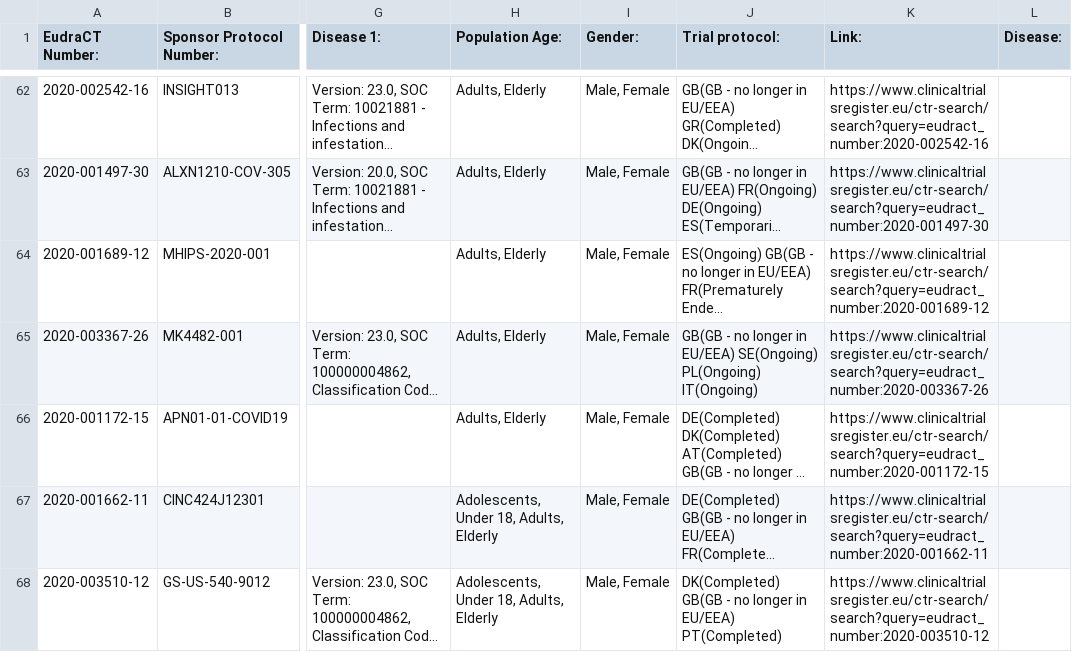
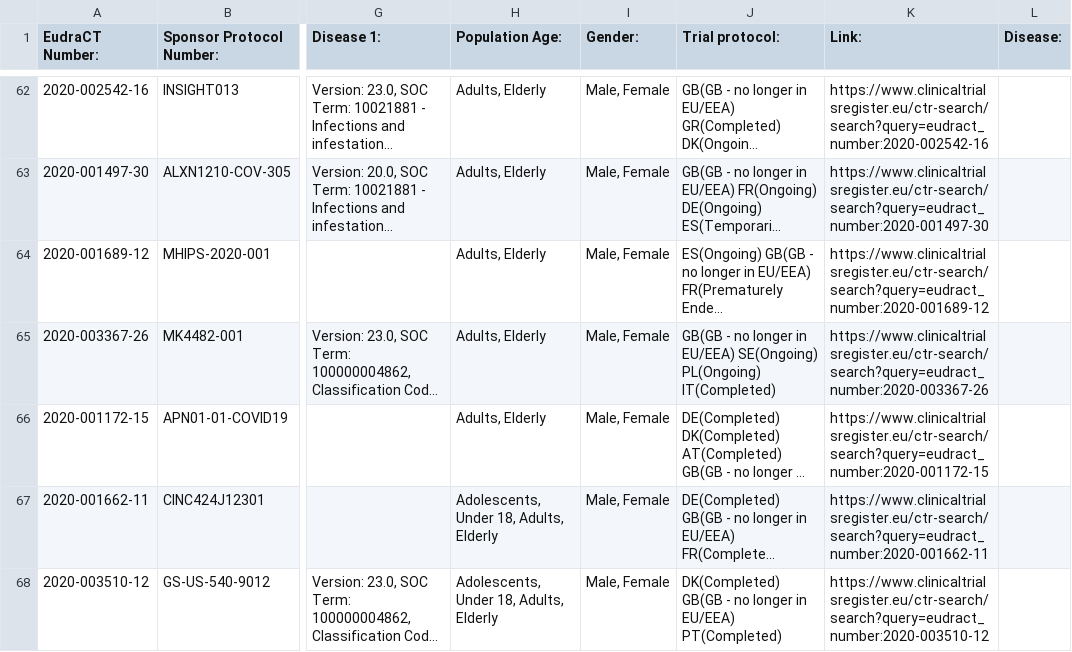
Before and after one commit to mskabirkhan/clinical-trials, a CSV file: data/clinical-trials.csv, drawn as a sheet; only a part is shown, gaps mark what is left out; long unchanged cells end in …; the diff names each change by its address in the sheet, - before the commit and + after, or states it on an @@ line.

Commit message:
Commit new datasets

```diff
--- a/data/clinical-trials.csv
+++ b/data/clinical-trials.csv
-J65 (Trial protocol:): …SE(Ongoing) PL(Ongoing) IT(Ongoing)
+J65 (Trial protocol:): …SE(Ongoing) PL(Ongoing) IT(Completed)
```
Also changed, not shown: 3 other files.
